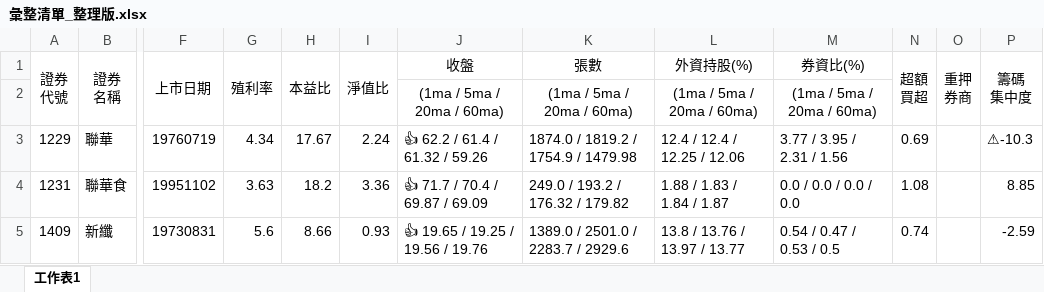
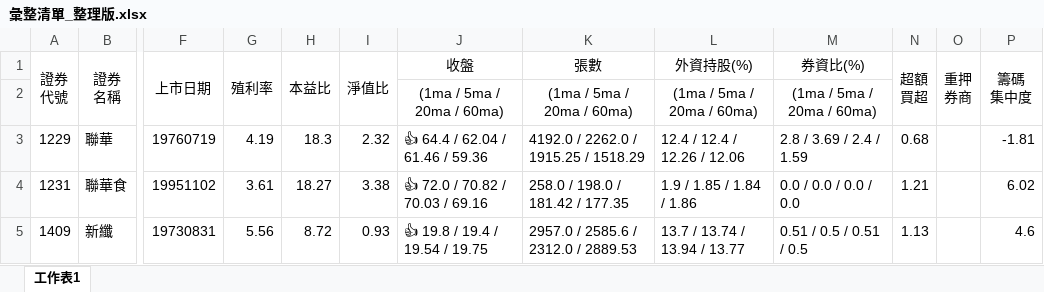
Before and after one commit to hmlu36/Python, an Excel workbook: Data/彙整清單_整理版.xlsx, sheet 工作表1, drawn as a sheet; only a part is shown, gaps mark what is left out; values as stored, in another font and other column widths than the file's, no borders; conditional formats not drawn; the diff covers the shown part only; the diff names each change by its address in the sheet, - before the commit and + after, or states it on an @@ line.

```diff
--- a/Data/彙整清單_整理版.xlsx (sheet 工作表1)
+++ b/Data/彙整清單_整理版.xlsx (sheet 工作表1)
-G3 (殖利率): 4.34
+G3 (殖利率): 4.19
-H3 (本益比): 17.67
+H3 (本益比): 18.3
-I3 (淨值比): 2.24
+I3 (淨值比): 2.32
-J3 (收盤): 👍 62.2 / 61.4 / 61.32 / 59.26
+J3 (收盤): 👍 64.4 / 62.04 / 61.46 / 59.36
-K3 (張數): 1874.0 / 1819.2 / 1754.9 / 1479.98
+K3 (張數): 4192.0 / 2262.0 / 1915.25 / 1518.29
-L3 (外資持股(%)): 12.4 / 12.4 / 12.25 / 12.06
+L3 (外資持股(%)): 12.4 / 12.4 / 12.26 / 12.06
-M3 (券資比(%)): 3.77 / 3.95 / 2.31 / 1.56
+M3 (券資比(%)): 2.8 / 3.69 / 2.4 / 1.59
-N3 (超額 買超): 0.69
+N3 (超額 買超): 0.68
-P3 (籌碼 集中度): ⚠-10.3
+P3 (籌碼 集中度): -1.81
-G4 (殖利率): 3.63
+G4 (殖利率): 3.61
-H4 (本益比): 18.2
+H4 (本益比): 18.27
-I4 (淨值比): 3.36
+I4 (淨值比): 3.38
-J4 (收盤): 👍 71.7 / 70.4 / 69.87 / 69.09
+J4 (收盤): 👍 72.0 / 70.82 / 70.03 / 69.16
-K4 (張數): 249.0 / 193.2 / 176.32 / 179.82
+K4 (張數): 258.0 / 198.0 / 181.42 / 177.35
-L4 (外資持股(%)): 1.88 / 1.83 / 1.84 / 1.87
+L4 (外資持股(%)): 1.9 / 1.85 / 1.84 / 1.86
-N4 (超額 買超): 1.08
+N4 (超額 買超): 1.21
-P4 (籌碼 集中度): 8.85
+P4 (籌碼 集中度): 6.02
-G5 (殖利率): 5.6
+G5 (殖利率): 5.56
-H5 (本益比): 8.66
+H5 (本益比): 8.72
-J5 (收盤): 👍 19.65 / 19.25 / 19.56 / 19.76
+J5 (收盤): 👍 19.8 / 19.4 / 19.54 / 19.75
-K5 (張數): 1389.0 / 2501.0 / 2283.7 / 2929.6
+K5 (張數): 2957.0 / 2585.6 / 2312.0 / 2889.53
-L5 (外資持股(%)): 13.8 / 13.76 / 13.97 / 13.77
+L5 (外資持股(%)): 13.7 / 13.74 / 13.94 / 13.77
-M5 (券資比(%)): 0.54 / 0.47 / 0.53 / 0.5
+M5 (券資比(%)): 0.51 / 0.5 / 0.51 / 0.5
-N5 (超額 買超): 0.74
+N5 (超額 買超): 1.13
-P5 (籌碼 集中度): -2.59
+P5 (籌碼 集中度): 4.6
```
Also changed, not shown: 287 edited cells elsewhere in this sheet, 41 other files.
